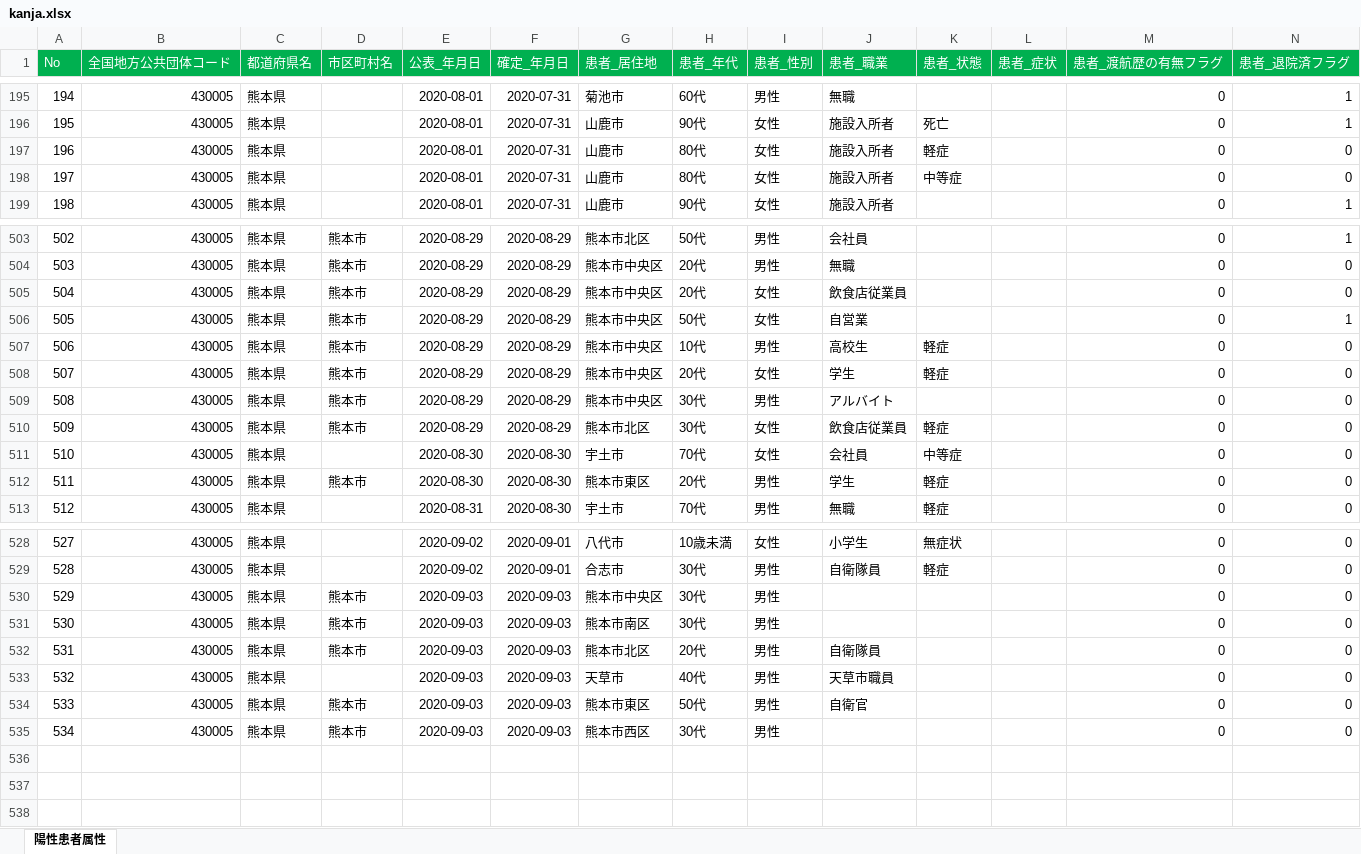
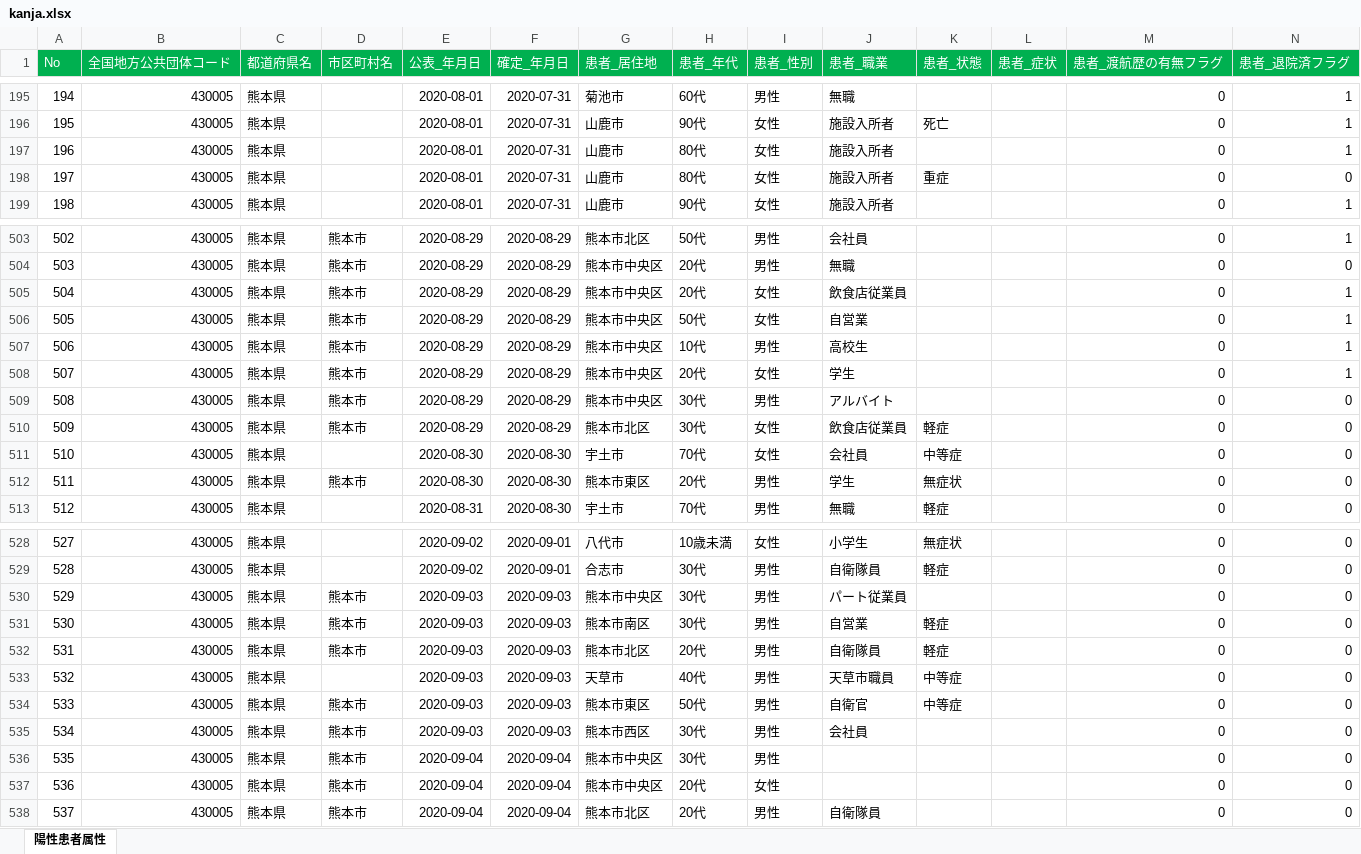
Before and after one commit to makoragi/kumamoto-covid19, an Excel workbook: kanja.xlsx, sheet 陽性患者属性, drawn as a sheet; only a part is shown, gaps mark what is left out; values as stored, in another font and other column widths than the file's, no borders; rows hold the shown columns only; the diff covers the shown part only; the diff names each change by its address in the sheet, - before the commit and + after, or states it on an @@ line.

```diff
--- a/kanja.xlsx (sheet 陽性患者属性)
+++ b/kanja.xlsx (sheet 陽性患者属性)
-K197 (患者_状態): 軽症
+K197 (患者_状態): (empty)
-N197 (患者_退院済フラグ): 0
+N197 (患者_退院済フラグ): 1
-K198 (患者_状態): 中等症
+K198 (患者_状態): 重症
-N505 (患者_退院済フラグ): 0
+N505 (患者_退院済フラグ): 1
-K507:K508 (患者_状態): 軽症
+K507:K508 (患者_状態): (empty)
-N507:N508 (患者_退院済フラグ): 0
+N507:N508 (患者_退院済フラグ): 1
-K512 (患者_状態): 軽症
+K512 (患者_状態): 無症状
-J530 (患者_職業): (empty)
+J530 (患者_職業): パート従業員
-J531 (患者_職業): (empty)
+J531 (患者_職業): 自営業
-K531:K532 (患者_状態): (empty)
+K531:K532 (患者_状態): 軽症
-K533:K534 (患者_状態): (empty)
+K533:K534 (患者_状態): 中等症
-J535 (患者_職業): (empty)
+J535 (患者_職業): 会社員
+row 536: 535 | 430005 | 熊本県 | 熊本市 | 2020-09-04 | 2020-09-04 | 熊本市中央区 | 30代 | 男性 |  |  |  | 0 | 0
+row 537: 536 | 430005 | 熊本県 | 熊本市 | 2020-09-04 | 2020-09-04 | 熊本市中央区 | 20代 | 女性 |  |  |  | 0 | 0
+row 538: 537 | 430005 | 熊本県 | 熊本市 | 2020-09-04 | 2020-09-04 | 熊本市北区 | 20代 | 男性 | 自衛隊員 |  |  | 0 | 0
```
Also changed, not shown: 16 edited cells elsewhere in this sheet, kensa.xlsx, soudan.xlsx, 1 other file.
